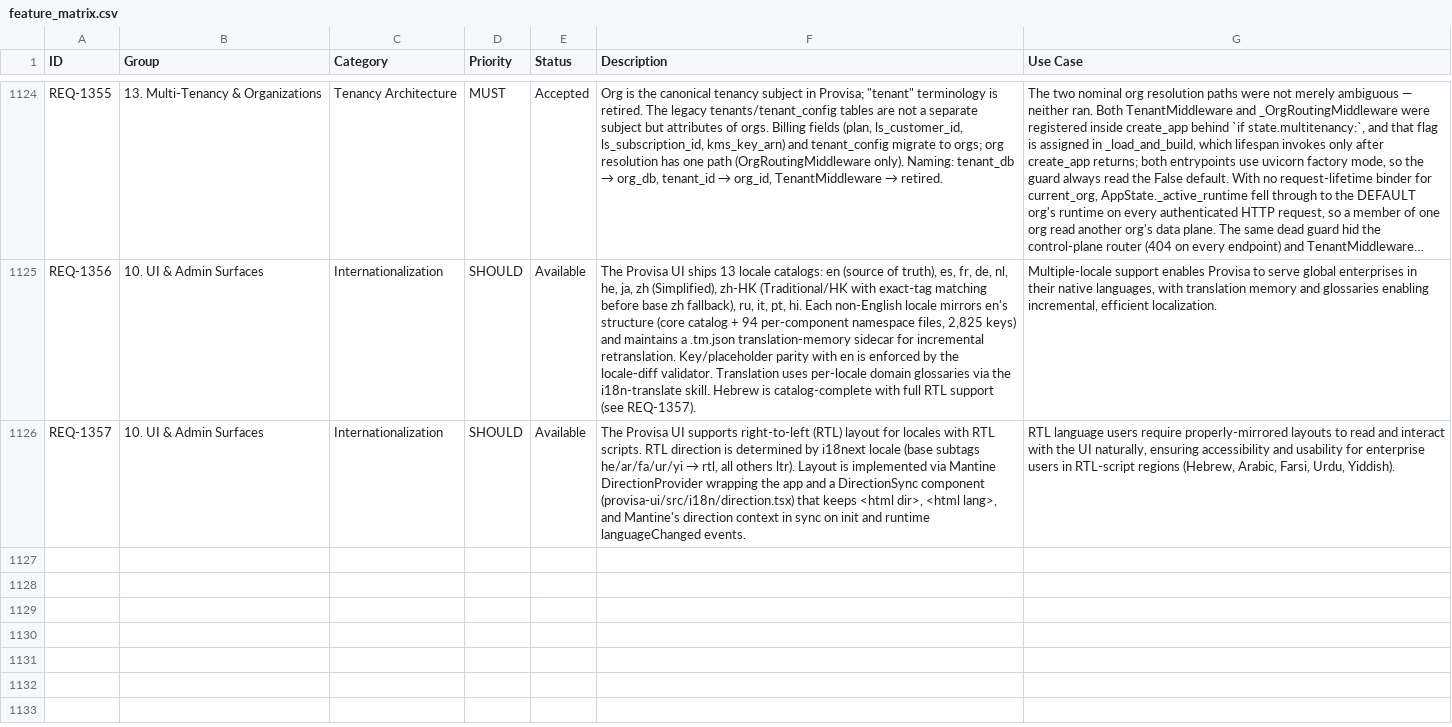
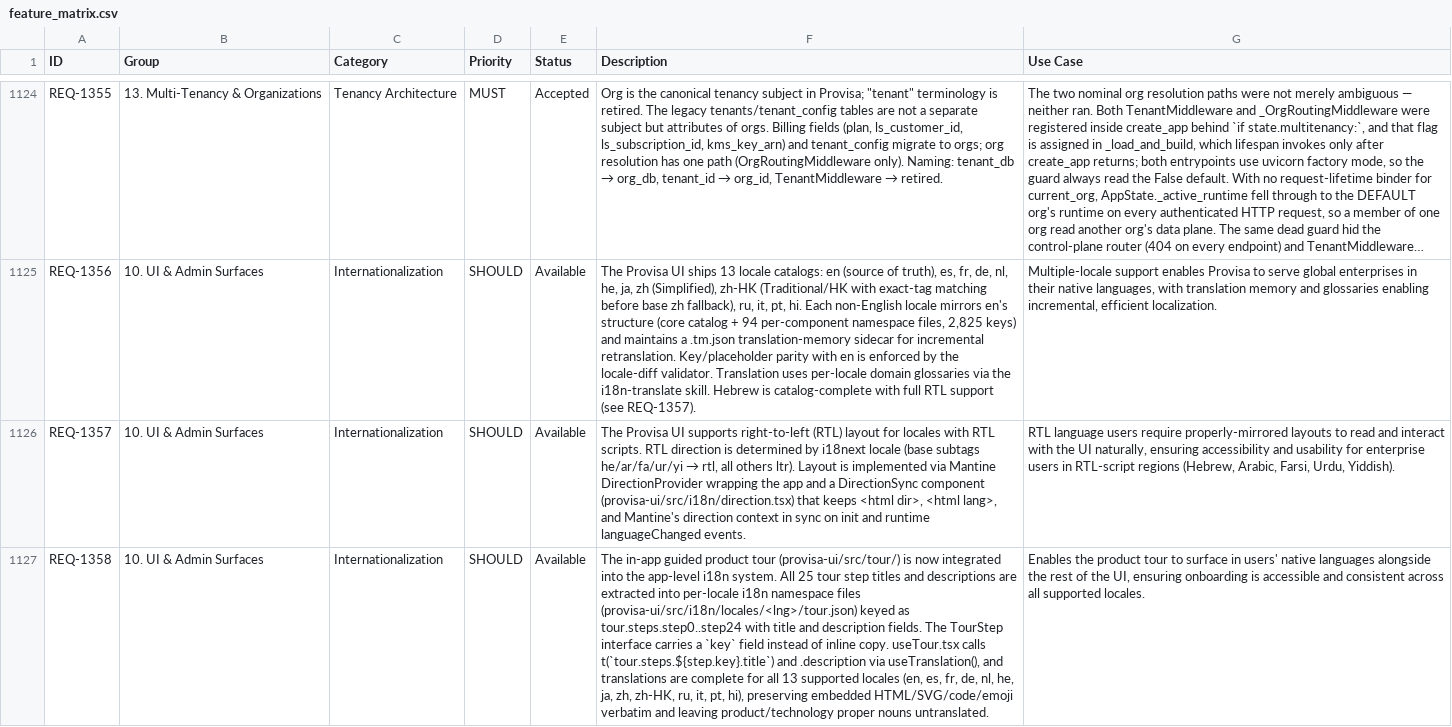
Before and after one commit to kenstott/provisa, a CSV file: docs/exports/feature_matrix.csv, drawn as a sheet; only a part is shown, gaps mark what is left out; long unchanged cells end in …; the diff names each change by its address in the sheet, - before the commit and + after, or states it on an @@ line.

Commit message:
feat(ui): wire product tour into i18n, translate to all 13 locales
REQ-1358. Tour step copy was hardcoded English, unlike every other
UI surface. TourStep now carries a `key` into the tour.steps i18n
namespace; useTour resolves title/description via t().

```diff
--- a/docs/exports/feature_matrix.csv
+++ b/docs/exports/feature_matrix.csv
+row 1127: REQ-1358 | 10. UI & Admin Surfaces | Internationalization | SHOULD | Available | The in-app guided product tour (provisa-ui/src/tour/) is now integrated into the app-level i18n system. All 25 tour step titles and descriptions are extracted into per-locale i18n namespace files (provisa-ui/src/i18n/locales/<lng>/tour.json) keyed as tour.steps.step0..step24 with title and description fields. The TourStep interface carries a `key` field instead of inline copy. useTour.tsx calls t(`tour.steps.${step.key}.title`) and .description via useTranslation(), and translations are complete for all 13 supported locales (en, es, fr, de, nl, he, ja, zh, zh-HK, ru, it, pt, hi), preserving embedded HTML/SVG/code/emoji verbatim and leaving product/technology proper nouns untranslated. | Enables the product tour to surface in users' native languages alongside the rest of the UI, ensuring onboarding is accessible and consistent across all supported locales.
```
Also changed, not shown: docs/exports/traceability_matrix.csv, 17 other files.
